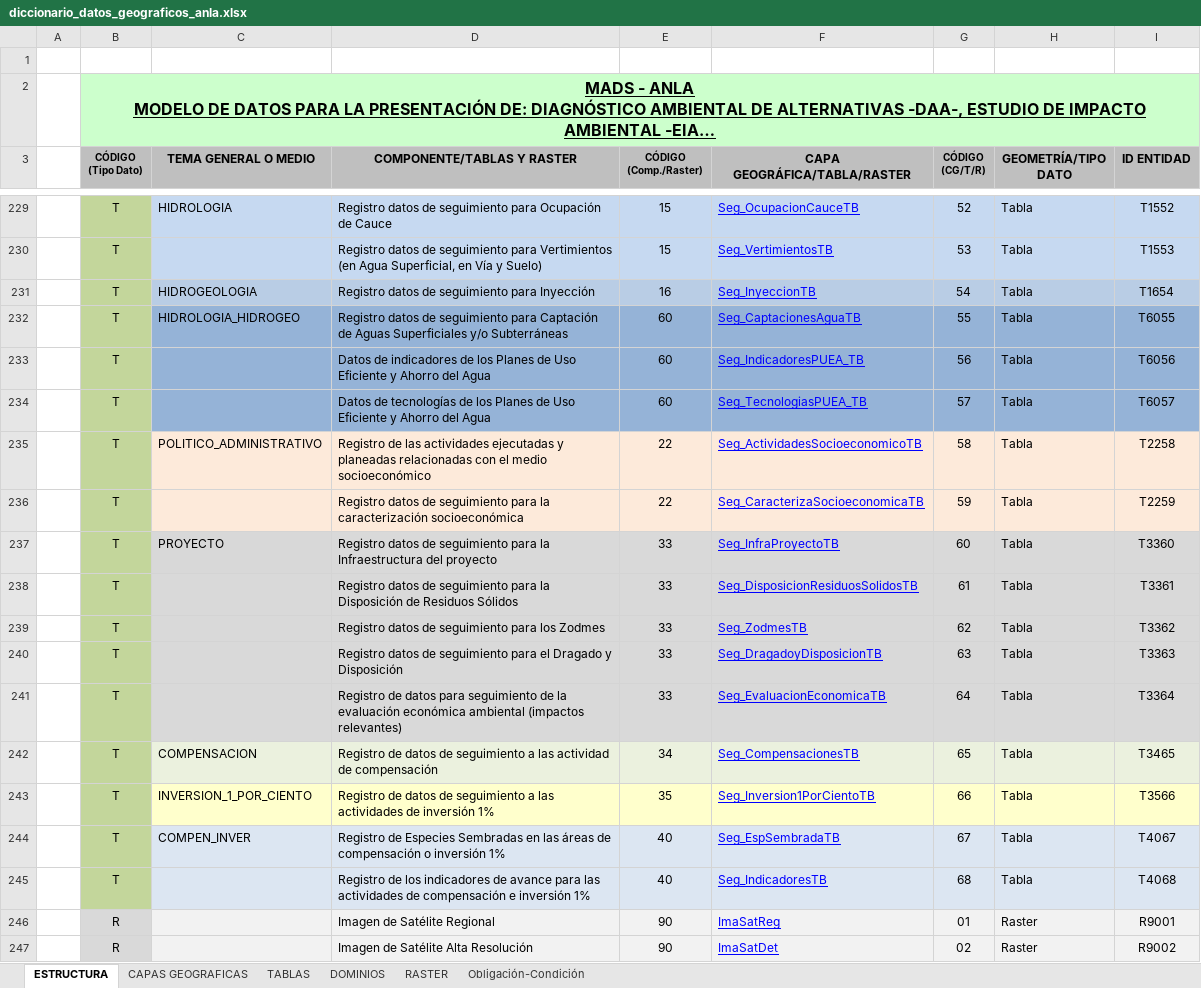
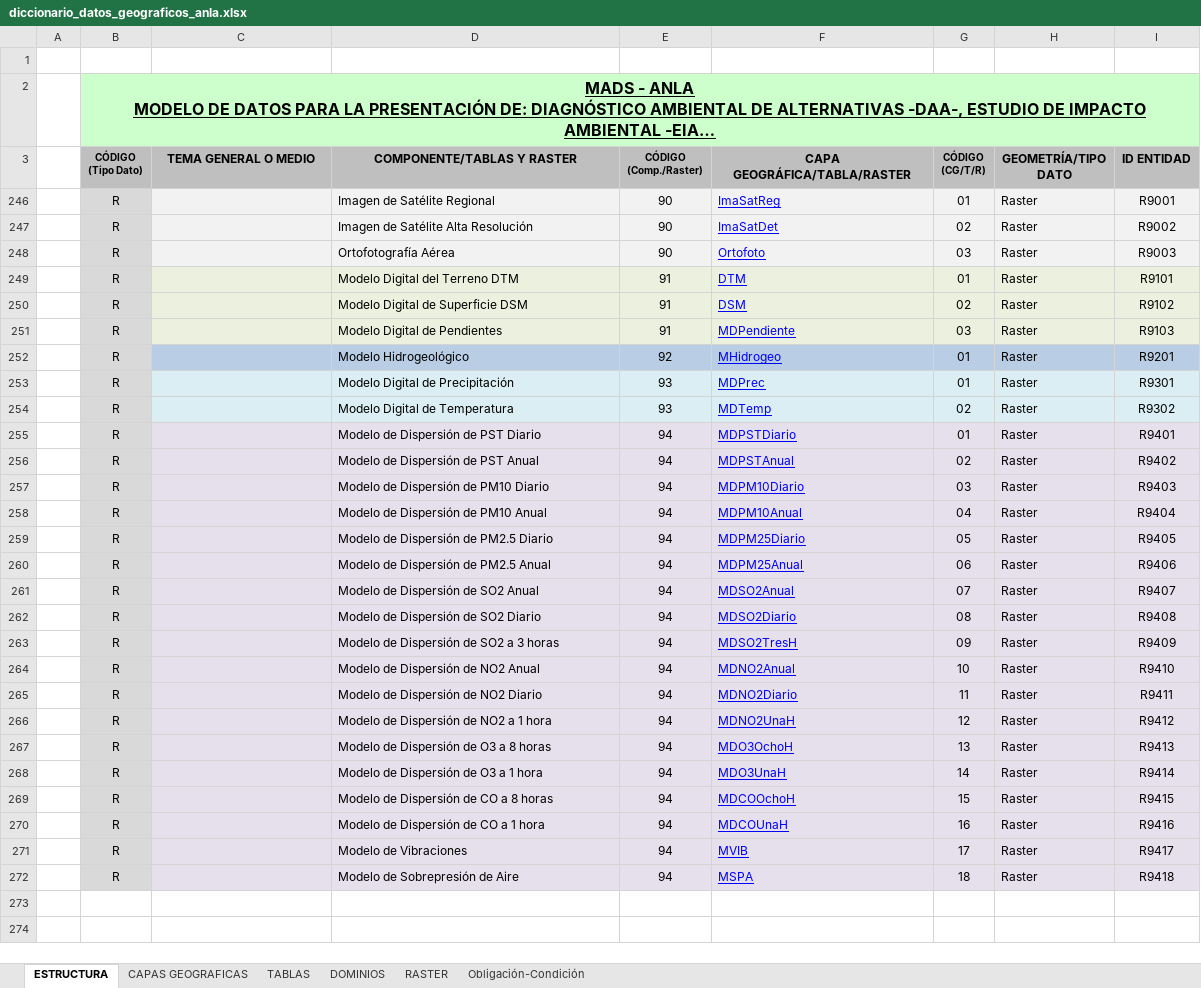
Before and after one commit to rcfdtools/R.IAMB, an Excel workbook: file/data/ANLA/diccionario_datos_geograficos_anla.xlsx, sheet ESTRUCTURA, drawn as a sheet; only a part is shown, gaps mark what is left out; the shorter side is filled out with more unchanged rows; long unchanged cells end in …; values as stored, in another font and other column widths than the file's, no borders; the diff covers the shown part only; the diff names each change by its address in the sheet, - before the commit and + after, or states it on an @@ line.

Commit message:
General update.

```diff
--- a/file/data/ANLA/diccionario_datos_geograficos_anla.xlsx (sheet ESTRUCTURA)
+++ b/file/data/ANLA/diccionario_datos_geograficos_anla.xlsx (sheet ESTRUCTURA)
@@ row 229 hidden:  | T | HIDROLOGIA | Registro datos de seguimiento para Ocupación de Cauce | 15 | Seg_OcupacionCauceTB | 52 | Tabla | T1552 @@
@@ row 230 hidden:  | T |  | Registro datos de seguimiento para Vertimientos (en Agua Superficial, en Vía y Suelo) | 15 | Seg_VertimientosTB | 53 | Tabla | T1553 @@
@@ row 231 hidden:  | T | HIDROGEOLOGIA | Registro datos de seguimiento para Inyección | 16 | Seg_InyeccionTB | 54 | Tabla | T1654 @@
@@ row 232 hidden:  | T | HIDROLOGIA_HIDROGEO | Registro datos de seguimiento para Captación de Aguas Superficiales y/o Subterráneas | 60 | Seg_CaptacionesAguaTB | 55 | Tabla | T6055 @@
@@ row 233 hidden:  | T |  | Datos de indicadores de los Planes de Uso Eficiente y Ahorro del Agua | 60 | Seg_IndicadoresPUEA_TB | 56 | Tabla | T6056 @@
@@ row 234 hidden:  | T |  | Datos de tecnologías de los Planes de Uso Eficiente y Ahorro del Agua | 60 | Seg_TecnologiasPUEA_TB | 57 | Tabla | T6057 @@
@@ row 235 hidden:  | T | POLITICO_ADMINISTRATIVO | Registro de las actividades ejecutadas y planeadas relacionadas con el medio socioeconómico | 22 | Seg_ActividadesSocioeconomicoTB | 58 | Tabla | T2258 @@
@@ row 236 hidden:  | T |  | Registro datos de seguimiento para la caracterización socioeconómica | 22 | Seg_CaracterizaSocioeconomicaTB | 59 | Tabla | T2259 @@
@@ row 237 hidden:  | T | PROYECTO | Registro datos de seguimiento para la Infraestructura del proyecto | 33 | Seg_InfraProyectoTB | 60 | Tabla | T3360 @@
@@ row 238 hidden:  | T |  | Registro datos de seguimiento para la Disposición de Residuos Sólidos | 33 | Seg_DisposicionResiduosSolidosTB | 61 | Tabla | T3361 @@
@@ row 239 hidden:  | T |  | Registro datos de seguimiento para los Zodmes | 33 | Seg_ZodmesTB | 62 | Tabla | T3362 @@
@@ row 240 hidden:  | T |  | Registro datos de seguimiento para el Dragado y Disposición | 33 | Seg_DragadoyDisposicionTB | 63 | Tabla | T3363 @@
@@ row 241 hidden:  | T |  | Registro de datos para seguimiento de la evaluación económica ambiental (impactos relevantes) | 33 | Seg_EvaluacionEconomicaTB | 64 | Tabla | T3364 @@
@@ row 242 hidden:  | T | COMPENSACION | Registro de datos de seguimiento a las actividad de compensación | 34 | Seg_CompensacionesTB | 65 | Tabla | T3465 @@
@@ row 243 hidden:  | T | INVERSION_1_POR_CIENTO | Registro de datos de seguimiento a las actividades de inversión 1% | 35 | Seg_Inversion1PorCientoTB | 66 | Tabla | T3566 @@
@@ row 244 hidden:  | T | COMPEN_INVER | Registro de Especies Sembradas en las áreas de compensación o inversión 1% | 40 | Seg_EspSembradaTB | 67 | Tabla | T4067 @@
@@ row 245 hidden:  | T |  | Registro de los indicadores de avance para las actividades de compensación e inversión 1% | 40 | Seg_IndicadoresTB | 68 | Tabla | T4068 @@
```
Also changed, not shown: 1 removed row and 226 hidden or unhidden rows elsewhere in this sheet, 13 other files.
